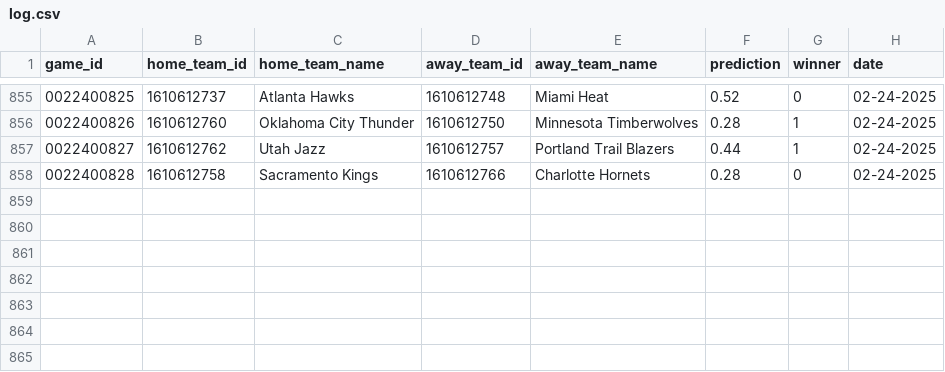
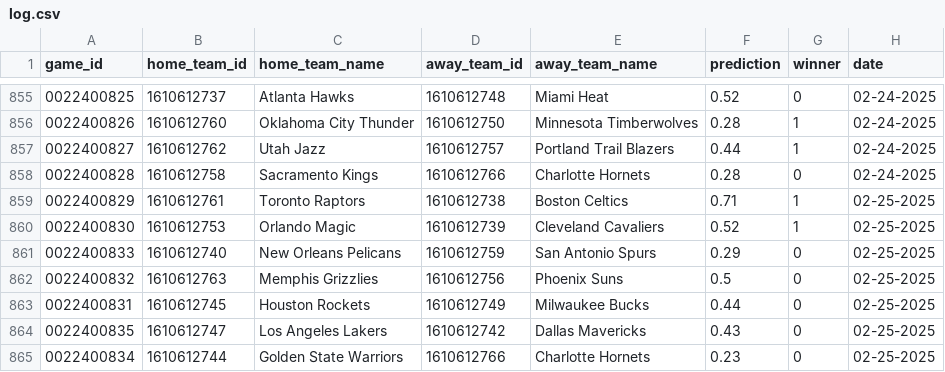
Before and after one commit to globalgumbs/globalgumbs.com, a CSV file: artifacts/log.csv, drawn as a sheet; only a part is shown, gaps mark what is left out; the diff names each change by its address in the sheet, - before the commit and + after, or states it on an @@ line.

```diff
--- a/artifacts/log.csv
+++ b/artifacts/log.csv
+row 859: 0022400829 | 1610612761 | Toronto Raptors | 1610612738 | Boston Celtics | 0.71 | 1 | 02-25-2025
+row 860: 0022400830 | 1610612753 | Orlando Magic | 1610612739 | Cleveland Cavaliers | 0.52 | 1 | 02-25-2025
+row 861: 0022400833 | 1610612740 | New Orleans Pelicans | 1610612759 | San Antonio Spurs | 0.29 | 0 | 02-25-2025
+row 862: 0022400832 | 1610612763 | Memphis Grizzlies | 1610612756 | Phoenix Suns | 0.5 | 0 | 02-25-2025
+row 863: 0022400831 | 1610612745 | Houston Rockets | 1610612749 | Milwaukee Bucks | 0.44 | 0 | 02-25-2025
+row 864: 0022400835 | 1610612747 | Los Angeles Lakers | 1610612742 | Dallas Mavericks | 0.43 | 0 | 02-25-2025
+row 865: 0022400834 | 1610612744 | Golden State Warriors | 1610612766 | Charlotte Hornets | 0.23 | 0 | 02-25-2025
```
Also changed, not shown: 2 other files.
